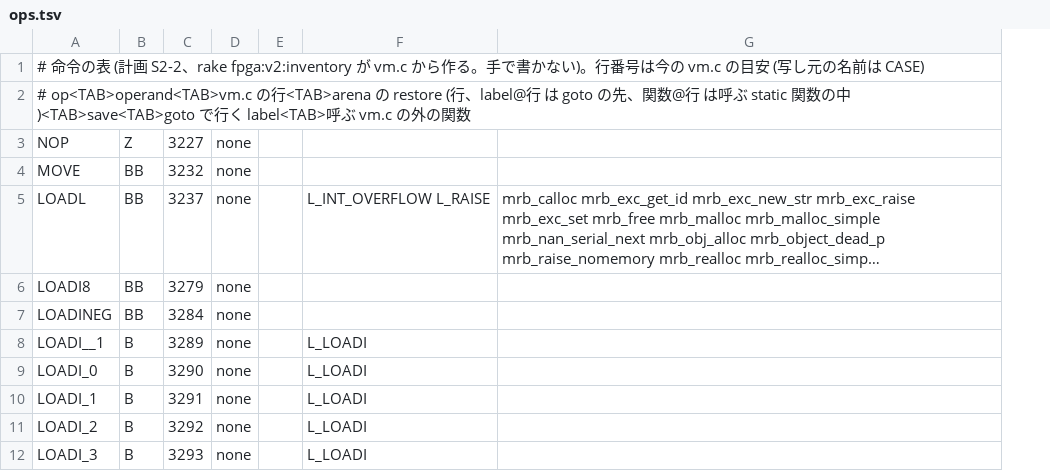
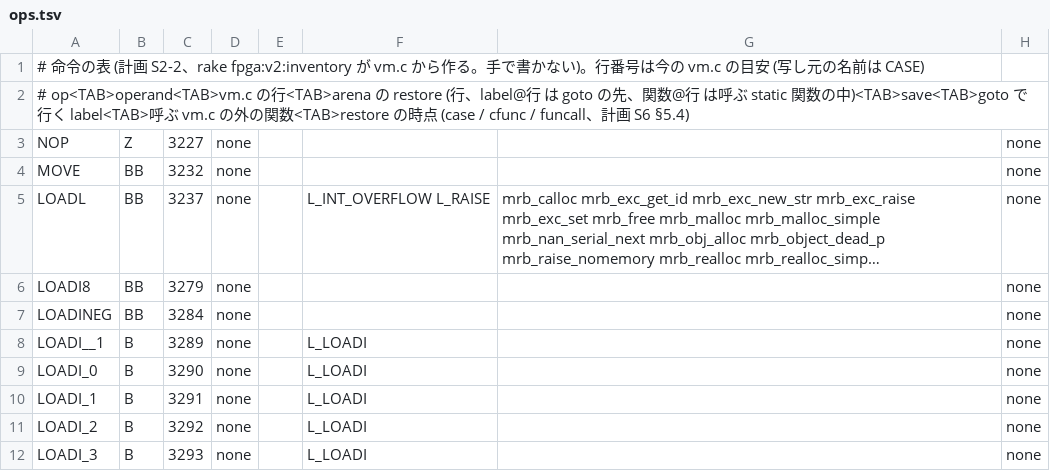
Before and after one commit to bash0C7/R2P2-dev-harness, a TSV file: fpga/v2/inventory/ops.tsv, drawn as a sheet; only a part is shown; long unchanged cells end in …; the diff names each change by its address in the sheet, - before the commit and + after, or states it on an @@ line.

```diff
--- a/fpga/v2/inventory/ops.tsv
+++ b/fpga/v2/inventory/ops.tsv
+column H, rows 3-12: all none
-A2: …関数
+A2: …関数<TAB>restore の時点 (case / cfunc / funcall、計画 S6 §5.4)
```
Also changed, not shown: 17 other files.
